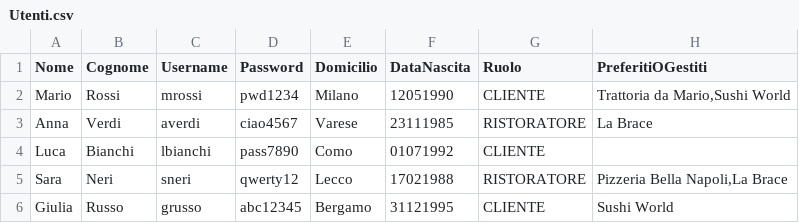
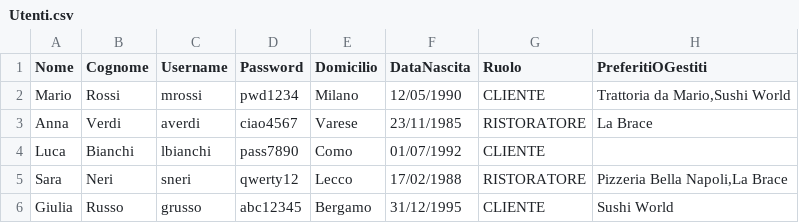
Before and after one commit to FlavioUni/TheKnife, a CSV file: data/Utenti.csv, drawn as a sheet.

```diff
--- a/data/Utenti.csv
+++ b/data/Utenti.csv
@@ -1,6 +1,6 @@
 Nome,Cognome,Username,Password,Domicilio,DataNascita,Ruolo,PreferitiOGestiti
-Mario,Rossi,mrossi,pwd1234,Milano,12051990,CLIENTE,"Trattoria da Mario,Sushi World"
-Anna,Verdi,averdi,ciao4567,Varese,23111985,RISTORATORE,La Brace
-Luca,Bianchi,lbianchi,pass7890,Como,01071992,CLIENTE,
-Sara,Neri,sneri,qwerty12,Lecco,17021988,RISTORATORE,"Pizzeria Bella Napoli,La Brace"
-Giulia,Russo,grusso,abc12345,Bergamo,31121995,CLIENTE,Sushi World
+Mario,Rossi,mrossi,pwd1234,Milano,12/05/1990,CLIENTE,"Trattoria da Mario,Sushi World"
+Anna,Verdi,averdi,ciao4567,Varese,23/11/1985,RISTORATORE,La Brace
+Luca,Bianchi,lbianchi,pass7890,Como,01/07/1992,CLIENTE,
+Sara,Neri,sneri,qwerty12,Lecco,17/02/1988,RISTORATORE,"Pizzeria Bella Napoli,La Brace"
+Giulia,Russo,grusso,abc12345,Bergamo,31/12/1995,CLIENTE,Sushi World
```
Also changed, not shown: 4 other files.
